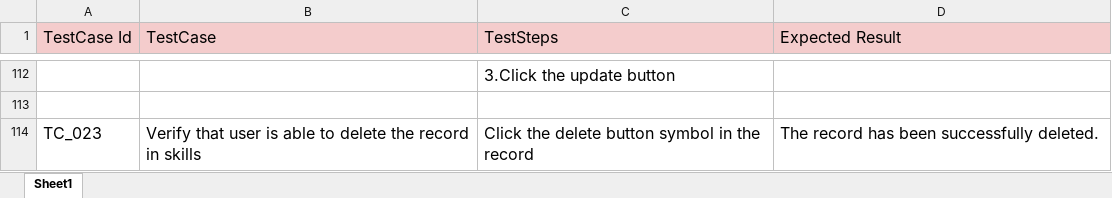
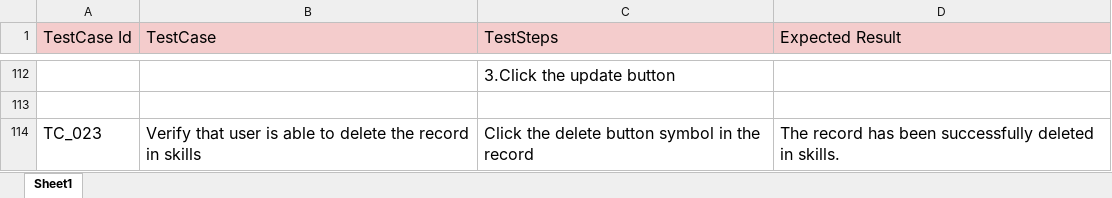
Before and after one commit to Prabavath/MarsQA, an Excel workbook: TestCases/Mars-QA TestCase-User Story1.xlsx, sheet Sheet1, drawn as a sheet; only a part is shown, gaps mark what is left out; values as stored, in another font and other column widths than the file's, no borders; the diff names each change by its address in the sheet, - before the commit and + after, or states it on an @@ line.

Commit message:
TestCase added

```diff
--- a/TestCases/Mars-QA TestCase-User Story1.xlsx (sheet Sheet1)
+++ b/TestCases/Mars-QA TestCase-User Story1.xlsx (sheet Sheet1)
-D114 (Expected Result): …been successfully deleted.
+D114 (Expected Result): …been successfully deleted in skills.
```
